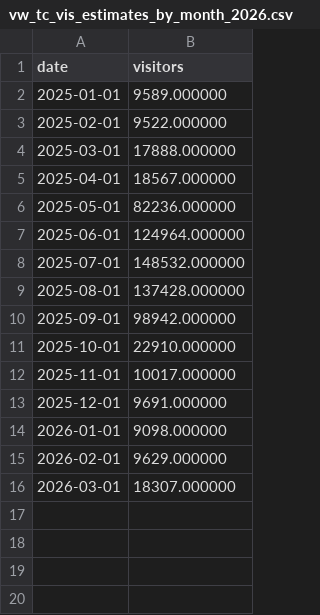
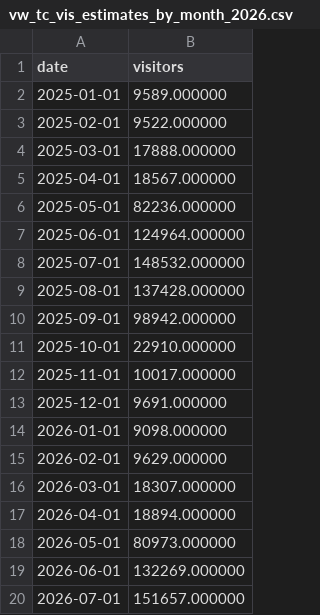
Before and after one commit to ytgov/tourism-indicators, a CSV file: data/vw_tc_vis_estimates_by_month_2026.csv, drawn as a sheet; the diff names each change by its address in the sheet, - before the commit and + after, or states it on an @@ line.

```diff
--- a/data/vw_tc_vis_estimates_by_month_2026.csv
+++ b/data/vw_tc_vis_estimates_by_month_2026.csv
+row 17: 2026-04-01 | 18894.000000
+row 18: 2026-05-01 | 80973.000000
+row 19: 2026-06-01 | 132269.000000
+row 20: 2026-07-01 | 151657.000000
```
Also changed, not shown: data/vw_bc_vehicle_arrivals_by_license_plate.csv, data/vw_bc_yearly_border_crossings_by_continent.csv, 11 other files.
